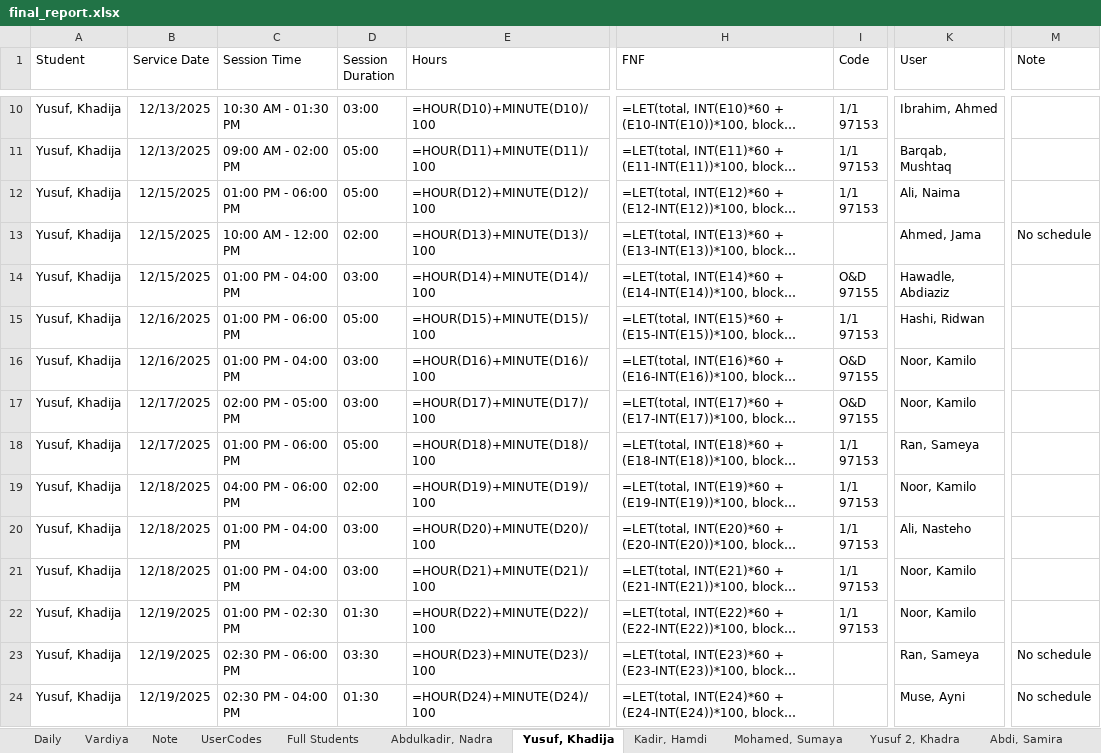
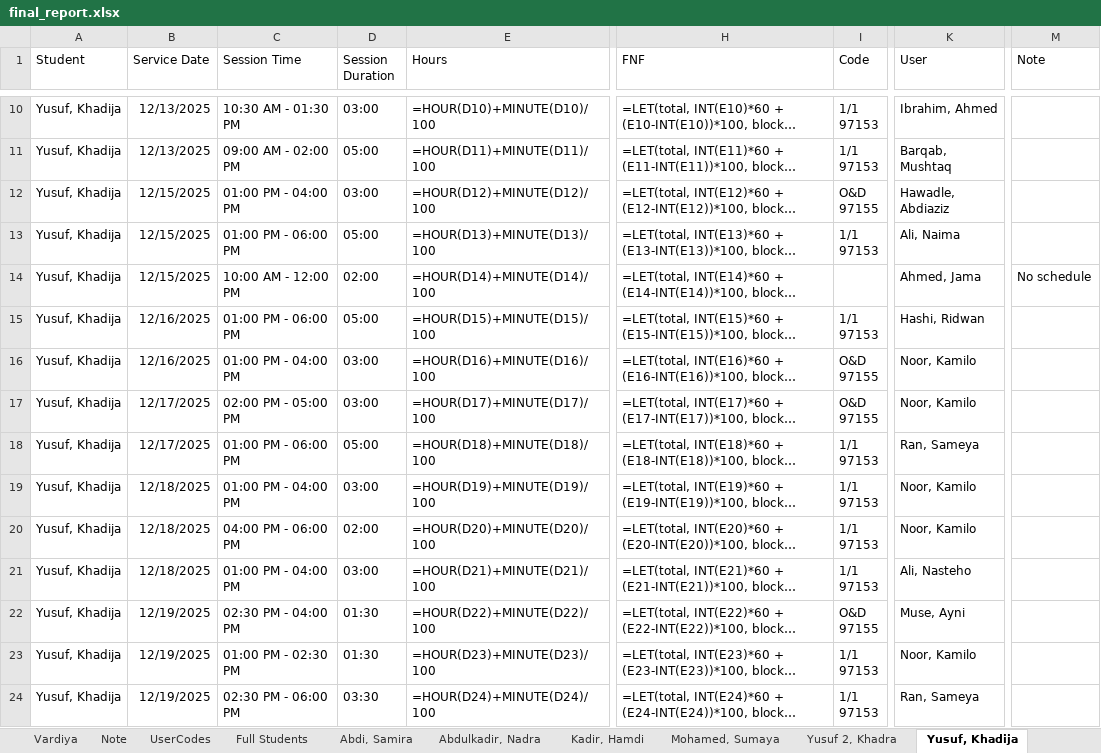
Before and after one commit to ahmedaliibrahim01/note, an Excel workbook: uploads/final_report.xlsx, sheet Yusuf, Khadija, drawn as a sheet; only a part is shown, gaps mark what is left out; long unchanged cells end in …; values as stored, in another font and other column widths than the file's, no borders; formulas without a stored value are shown as written; ↵ is a line break in a cell; the diff covers the shown part only; the diff names each change by its address in the sheet, - before the commit and + after, or states it on an @@ line.

```diff
--- a/uploads/final_report.xlsx (sheet Yusuf, Khadija)
+++ b/uploads/final_report.xlsx (sheet Yusuf, Khadija)
@@ sheet tab order changed: Vardiya | Note | UserCodes | Full Students | Abdi, Samira | Abdulkadir, Nadra | Kadir, Hamdi | Mohamed, Sumaya | Yusuf 2, Khadra | Yusuf, Khadija @@
-C12 (Session Time): 01:00 PM - 06:00 PM
+C12 (Session Time): 01:00 PM - 04:00 PM
-D12 (Session Duration): 05:00
+D12 (Session Duration): 03:00
-I12 (Code): 1/1 ↵ 97153
+I12 (Code): O&D ↵ 97155
-K12 (User): Ali, Naima
+K12 (User): Hawadle, Abdiaziz
-C13 (Session Time): 10:00 AM - 12:00 PM
+C13 (Session Time): 01:00 PM - 06:00 PM
-D13 (Session Duration): 02:00
+D13 (Session Duration): 05:00
-I13 (Code): (empty)
+I13 (Code): 1/1 ↵ 97153
-K13 (User): Ahmed, Jama
+K13 (User): Ali, Naima
-M13 (Note): No schedule
+M13 (Note): (empty)
-C14 (Session Time): 01:00 PM - 04:00 PM
+C14 (Session Time): 10:00 AM - 12:00 PM
-D14 (Session Duration): 03:00
+D14 (Session Duration): 02:00
-I14 (Code): O&D ↵ 97155
+I14 (Code): (empty)
-K14 (User): Hawadle, Abdiaziz
+K14 (User): Ahmed, Jama
-M14 (Note): (empty)
+M14 (Note): No schedule
-C19 (Session Time): 04:00 PM - 06:00 PM
+C19 (Session Time): 01:00 PM - 04:00 PM
-D19 (Session Duration): 02:00
+D19 (Session Duration): 03:00
-C20 (Session Time): 01:00 PM - 04:00 PM
+C20 (Session Time): 04:00 PM - 06:00 PM
-D20 (Session Duration): 03:00
+D20 (Session Duration): 02:00
-K20 (User): Ali, Nasteho
+K20 (User): Noor, Kamilo
-K21 (User): Noor, Kamilo
+K21 (User): Ali, Nasteho
-C22 (Session Time): 01:00 PM - 02:30 PM
+C22 (Session Time): 02:30 PM - 04:00 PM
-I22 (Code): 1/1 ↵ 97153
+I22 (Code): O&D ↵ 97155
-K22 (User): Noor, Kamilo
+K22 (User): Muse, Ayni
-C23 (Session Time): 02:30 PM - 06:00 PM
+C23 (Session Time): 01:00 PM - 02:30 PM
-D23 (Session Duration): 03:30
+D23 (Session Duration): 01:30
-I23:I24 (Code): (empty)
+I23:I24 (Code): 1/1 ↵ 97153
-K23 (User): Ran, Sameya
+K23 (User): Noor, Kamilo
-M23:M24 (Note): No schedule
+M23:M24 (Note): (empty)
-C24 (Session Time): 02:30 PM - 04:00 PM
+C24 (Session Time): 02:30 PM - 06:00 PM
-D24 (Session Duration): 01:30
+D24 (Session Duration): 03:30
-K24 (User): Muse, Ayni
+K24 (User): Ran, Sameya
```
Also changed, not shown: 40 edited cells elsewhere in this sheet, sheet Note, sheet Full Students, sheet Daily, sheet Abdulkadir, Nadra, sheet Abdi, Safia, sheet Abdullahi, Abdirahman, 12 more sheets, 6 other files.
